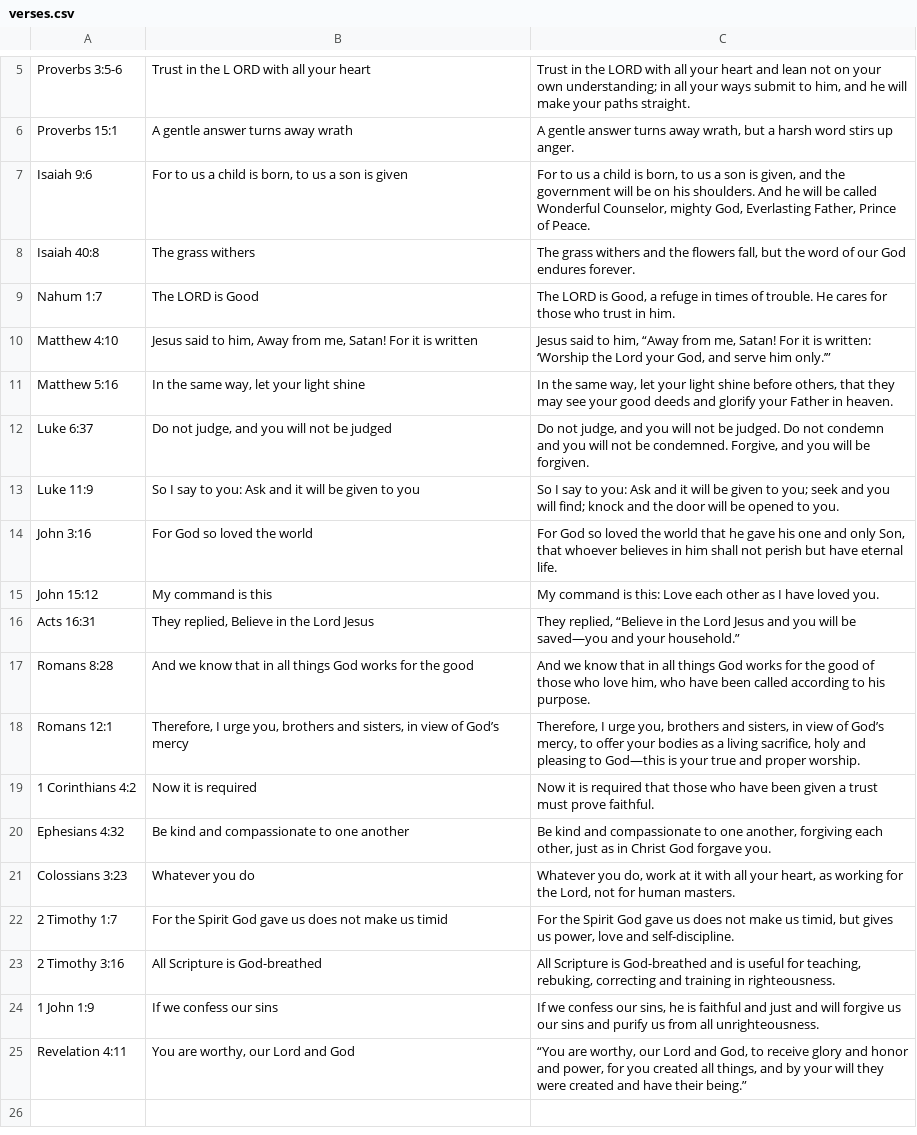
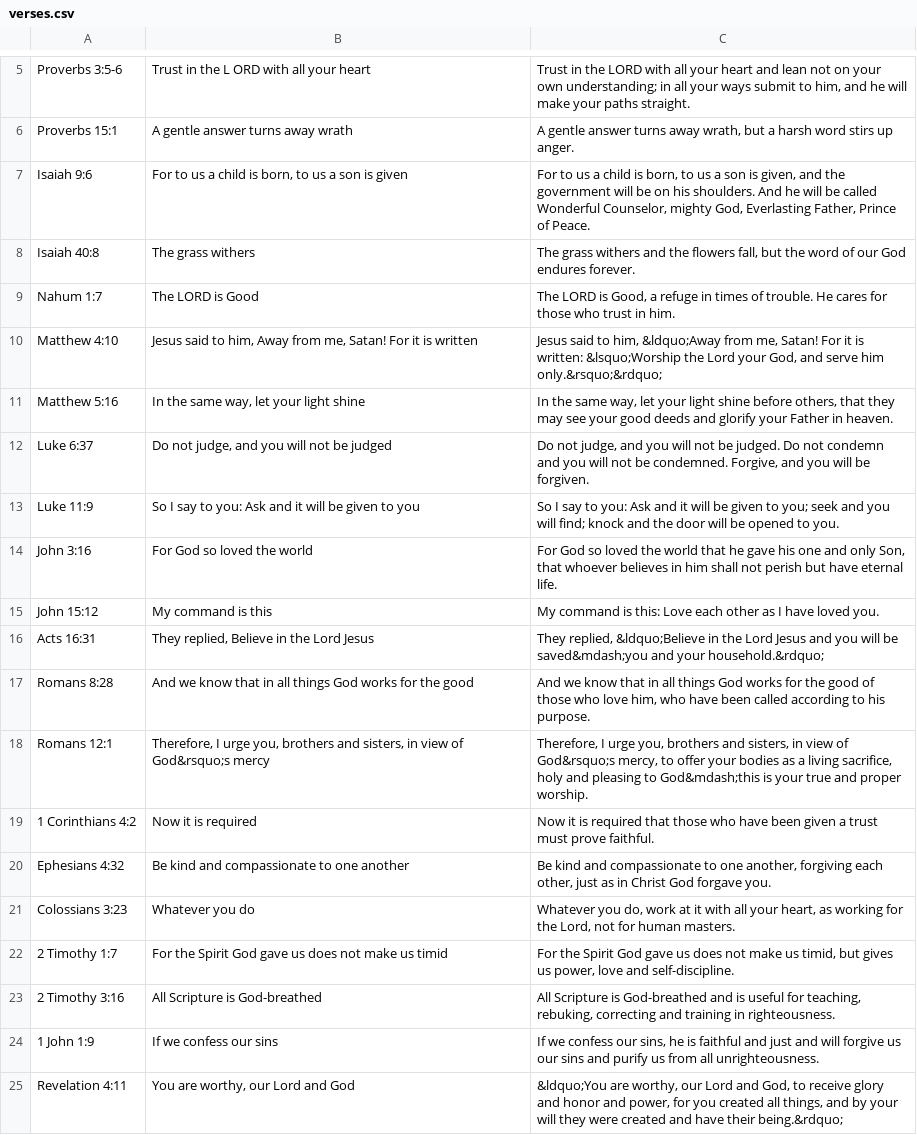
Before and after one commit to stanlyg/bibledrill, a CSV file: green/niv/verses.csv, drawn as a sheet; only a part is shown, gaps mark what is left out.

```diff
--- a/green/niv/verses.csv
+++ b/green/niv/verses.csv
@@ -9,3 +9,3 @@
 "Nahum 1:7","The LORD is Good","The LORD is Good, a refuge in times of trouble. He cares for those who trust in him."
-"Matthew 4:10","Jesus said to him, Away from me, Satan! For it is written","Jesus said to him, “Away from me, Satan! For it is written: ‘Worship the Lord your God, and serve him only.’”"
+"Matthew 4:10","Jesus said to him, Away from me, Satan! For it is written","Jesus said to him, &ldquo;Away from me, Satan! For it is written: &lsquo;Worship the Lord your God, and serve him only.&rsquo;&rdquo;"
 "Matthew 5:16","In the same way, let your light shine","In the same way, let your light shine before others, that they may see your good deeds and glorify your Father in heaven."
@@ -15,5 +15,5 @@
 "John 15:12","My command is this","My command is this: Love each other as I have loved you."
-"Acts 16:31","They replied, Believe in the Lord Jesus","They replied, “Believe in the Lord Jesus and you will be saved—you and your household.”"
+"Acts 16:31","They replied, Believe in the Lord Jesus","They replied, &ldquo;Believe in the Lord Jesus and you will be saved&mdash;you and your household.&rdquo;"
 "Romans 8:28","And we know that in all things God works for the good","And we know that in all things God works for the good of those who love him, who have been called according to his purpose."
-"Romans 12:1","Therefore, I urge you, brothers and sisters, in view of God’s mercy","Therefore, I urge you, brothers and sisters, in view of God’s mercy, to offer your bodies as a living sacrifice, holy and pleasing to God—this is your true and proper worship."
+"Romans 12:1","Therefore, I urge you, brothers and sisters, in view of God&rsquo;s mercy","Therefore, I urge you, brothers and sisters, in view of God&rsquo;s mercy, to offer your bodies as a living sacrifice, holy and pleasing to God&mdash;this is your true and proper worship."
 "1 Corinthians 4:2","Now it is required","Now it is required that those who have been given a trust must prove faithful."
@@ -24,2 +24,2 @@
 "1 John 1:9","If we confess our sins","If we confess our sins, he is faithful and just and will forgive us our sins and purify us from all unrighteousness."
-"Revelation 4:11","You are worthy, our Lord and God","“You are worthy, our Lord and God, to receive glory and honor and power, for you created all things, and by your will they were created and have their being.”"
+"Revelation 4:11","You are worthy, our Lord and God","&ldquo;You are worthy, our Lord and God, to receive glory and honor and power, for you created all things, and by your will they were created and have their being.&rdquo;"
```
Also changed, not shown: green/niv/passages.csv.
